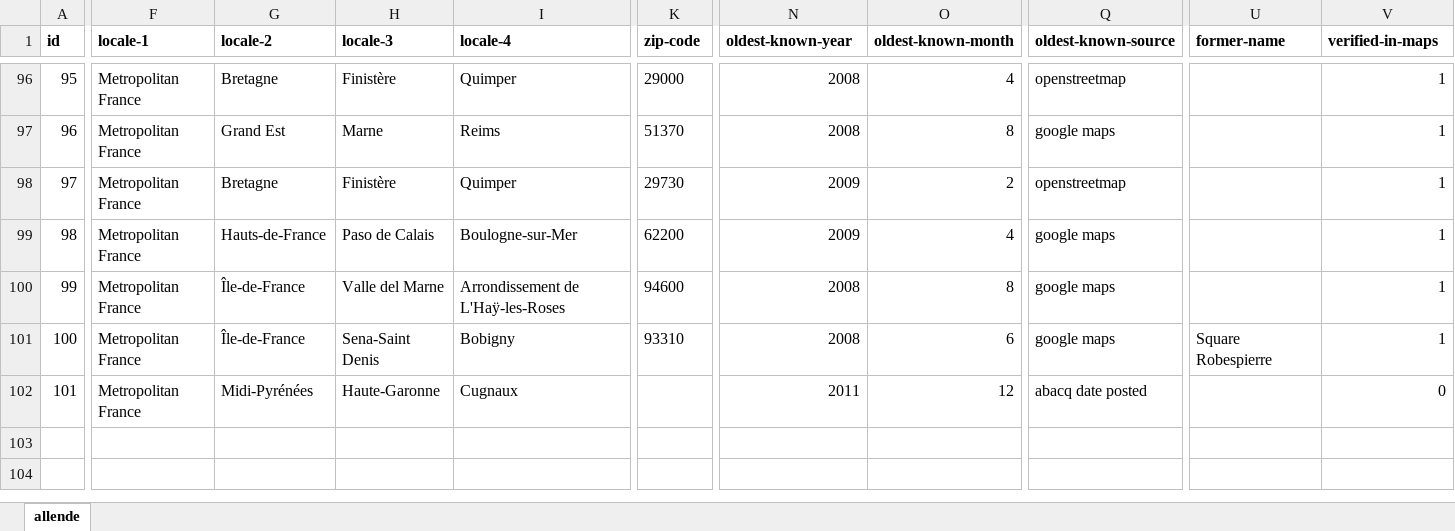
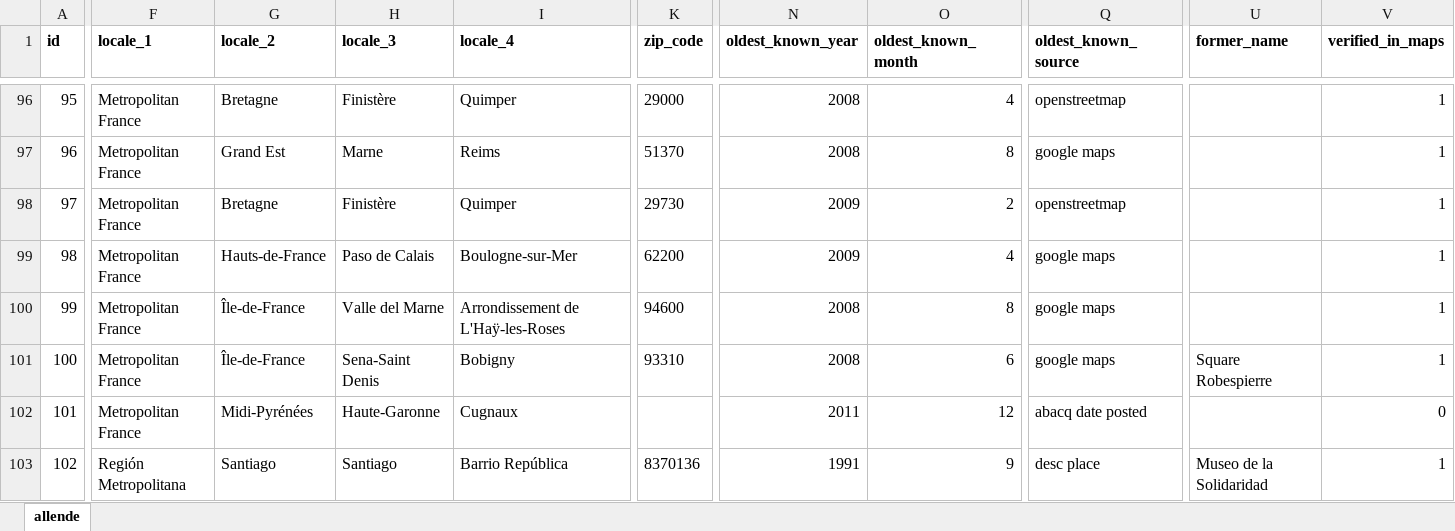
Before and after one commit to GoGroGlo/datasets-of-interest, an Excel workbook: a-place-for-salvador-allende/a-place-for-salvador-allende.xlsx, sheet allende, drawn as a sheet; only a part is shown, gaps mark what is left out; values as stored, in another font and other column widths than the file's, no borders; conditional formats not drawn; rows hold the shown columns only; the diff covers the shown part only; the diff names each change by its address in the sheet, - before the commit and + after, or states it on an @@ line.

Commit message:
Functional OSM scraper for single-locale links

```diff
--- a/a-place-for-salvador-allende/a-place-for-salvador-allende.xlsx (sheet allende)
+++ b/a-place-for-salvador-allende/a-place-for-salvador-allende.xlsx (sheet allende)
-F1: locale-1
+F1: locale_1
-G1: locale-2
+G1: locale_2
-H1: locale-3
+H1: locale_3
-I1: locale-4
+I1: locale_4
-K1: zip-code
+K1: zip_code
-N1: oldest-known-year
+N1: oldest_known_year
-O1: oldest-known-month
+O1: oldest_known_month
-Q1: oldest-known-source
+Q1: oldest_known_source
-U1: former-name
+U1: former_name
-V1: verified-in-maps
+V1: verified_in_maps
+row 103: 102 | Región Metropolitana | Santiago | Santiago | Barrio República | 8370136 | 1991 | 9 | desc place | Museo de la Solidaridad | 1
```
Also changed, not shown: 7 edited cells elsewhere in this sheet, 5 other files.
